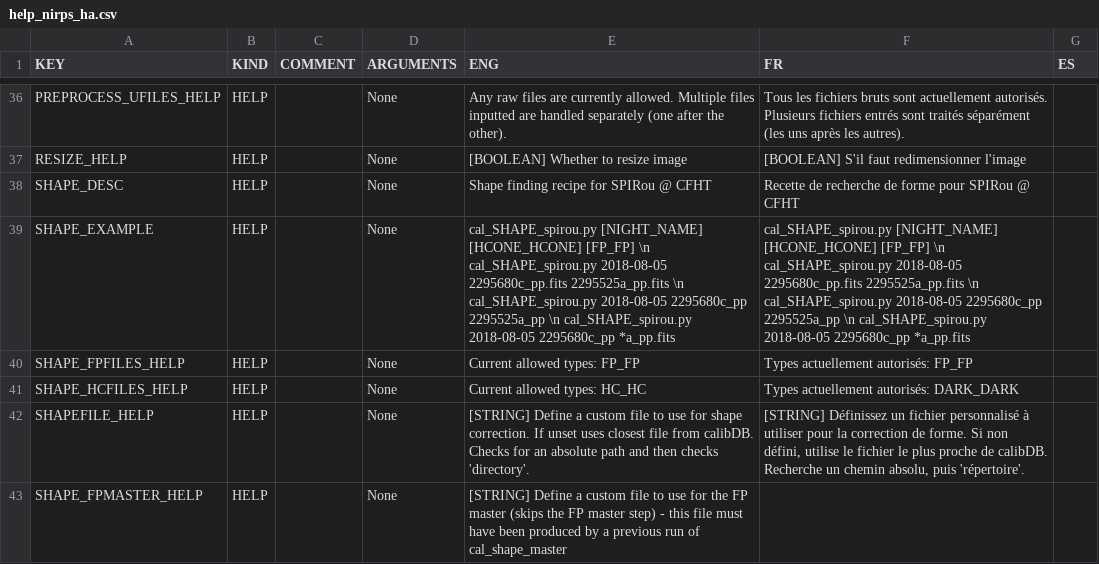
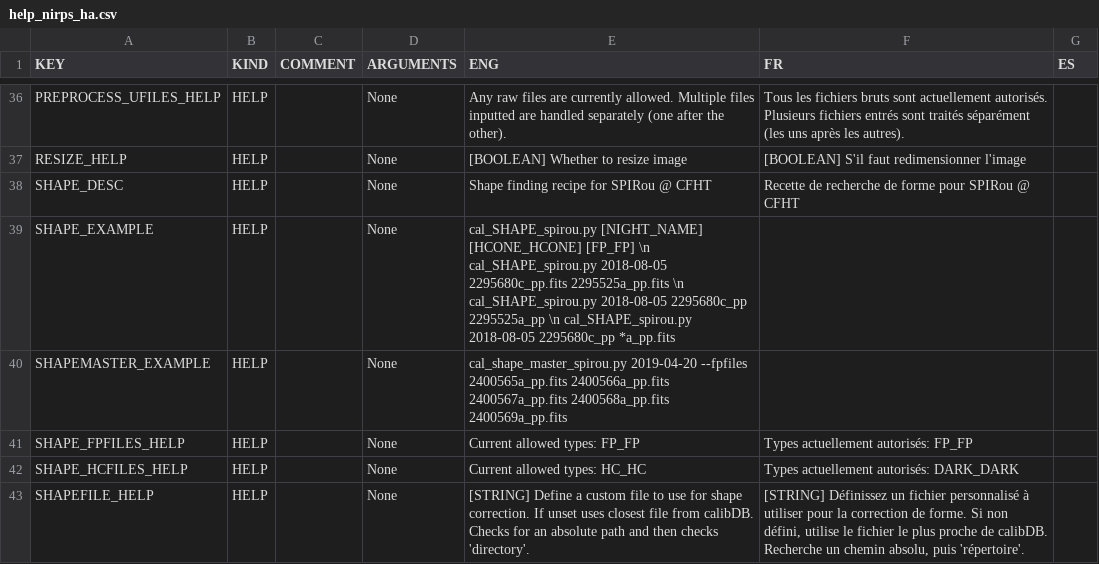
Before and after one commit to njcuk9999/apero-drs, a CSV file: apero/locale/databases/help_nirps_ha.csv, drawn as a sheet; only a part is shown, gaps mark what is left out; the shorter side is filled out with more unchanged rows.

```diff
--- a/apero/locale/databases/help_nirps_ha.csv
+++ b/apero/locale/databases/help_nirps_ha.csv
@@ -38,3 +38,4 @@
 "SHAPE_DESC","HELP","","None","Shape finding recipe for SPIRou @ CFHT","Recette de recherche de forme pour SPIRou @ CFHT ",""
-"SHAPE_EXAMPLE","HELP","","None","cal_SHAPE_spirou.py [NIGHT_NAME] [HCONE_HCONE] [FP_FP] \n cal_SHAPE_spirou.py 2018-08-05 2295680c_pp.fits 2295525a_pp.fits \n cal_SHAPE_spirou.py 2018-08-05 2295680c_pp 2295525a_pp \n cal_SHAPE_spirou.py 2018-08-05 2295680c_pp *a_pp.fits","cal_SHAPE_spirou.py [NIGHT_NAME] [HCONE_HCONE] [FP_FP] \n cal_SHAPE_spirou.py 2018-08-05 2295680c_pp.fits 2295525a_pp.fits \n cal_SHAPE_spirou.py 2018-08-05 2295680c_pp 2295525a_pp \n cal_SHAPE_spirou.py 2018-08-05 2295680c_pp *a_pp.fits",""
+"SHAPE_EXAMPLE","HELP","","None","cal_SHAPE_spirou.py [NIGHT_NAME] [HCONE_HCONE] [FP_FP] \n cal_SHAPE_spirou.py 2018-08-05 2295680c_pp.fits 2295525a_pp.fits \n cal_SHAPE_spirou.py 2018-08-05 2295680c_pp 2295525a_pp \n cal_SHAPE_spirou.py 2018-08-05 2295680c_pp *a_pp.fits","",""
+"SHAPEMASTER_EXAMPLE","HELP","","None","cal_shape_master_spirou.py 2019-04-20 --fpfiles 2400565a_pp.fits 2400566a_pp.fits 2400567a_pp.fits 2400568a_pp.fits 2400569a_pp.fits","",""
 "SHAPE_FPFILES_HELP","HELP","","None","Current allowed types: FP_FP","Types actuellement autorisés: FP_FP ",""
```
Also changed, not shown: apero/locale/databases/help_spirou.csv, 2 other files.
